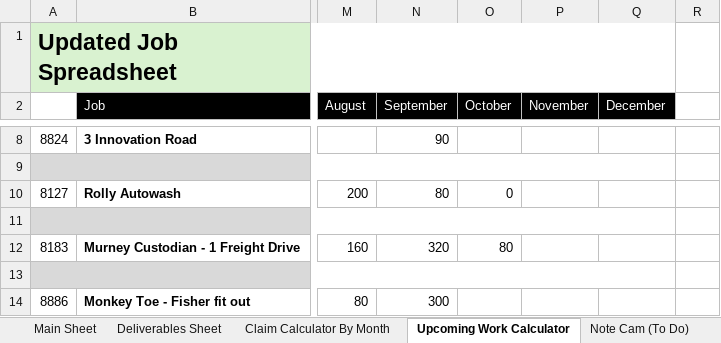
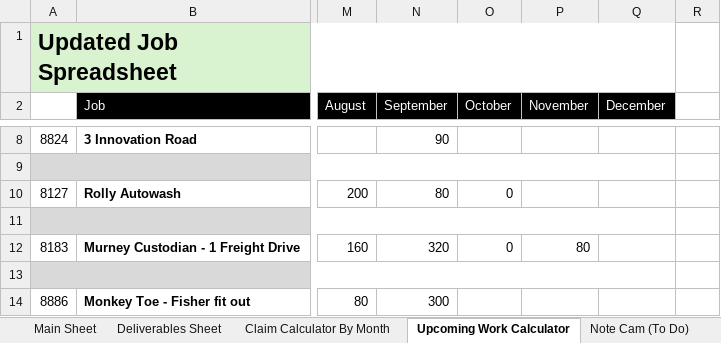
Before and after one commit to felixkwan2901/excel-dashboard, an Excel workbook: public/Cassidy_Davies_Electrical_BPMN_Data.xlsx, sheet Upcoming Work Calculator, drawn as a sheet; only a part is shown, gaps mark what is left out; values as stored, in another font and other column widths than the file's, no borders; conditional formats not drawn; the diff names each change by its address in the sheet, - before the commit and + after, or states it on an @@ line.

```diff
--- a/public/Cassidy_Davies_Electrical_BPMN_Data.xlsx (sheet Upcoming Work Calculator)
+++ b/public/Cassidy_Davies_Electrical_BPMN_Data.xlsx (sheet Upcoming Work Calculator)
-O12 (October): 80
+O12 (October): 0
-P12 (November): (empty)
+P12 (November): 80
```
Also changed, not shown: 3 other files.
